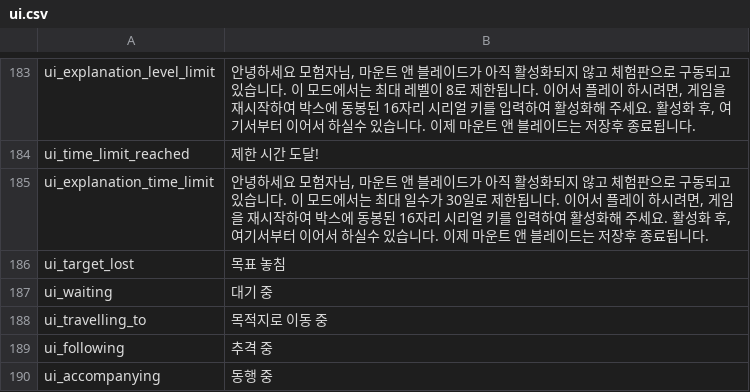
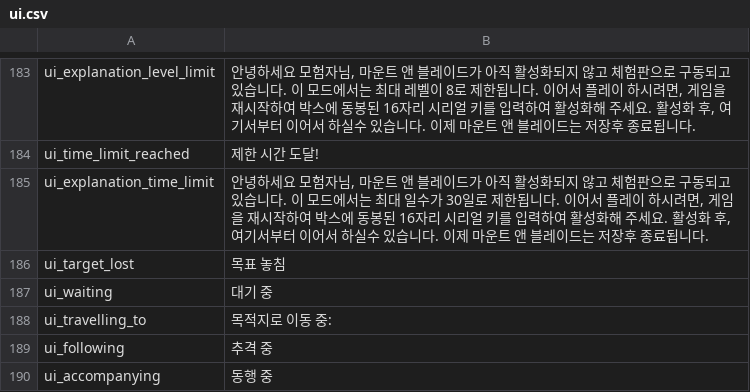
Before and after one commit to 21garam/MB_VikingConquest_R_Korean, a CSV file: languages/en/ui.csv, drawn as a sheet; only a part is shown, gaps mark what is left out.

Commit message:
전략맵 이동 중 텍스트 수정

```diff
--- a/languages/en/ui.csv
+++ b/languages/en/ui.csv
@@ -187,3 +187,3 @@ ui_target_lost|목표 놓침
 ui_waiting|대기 중
-ui_travelling_to|목적지로 이동 중
+ui_travelling_to|목적지로 이동 중:
 ui_following|추격 중
```
